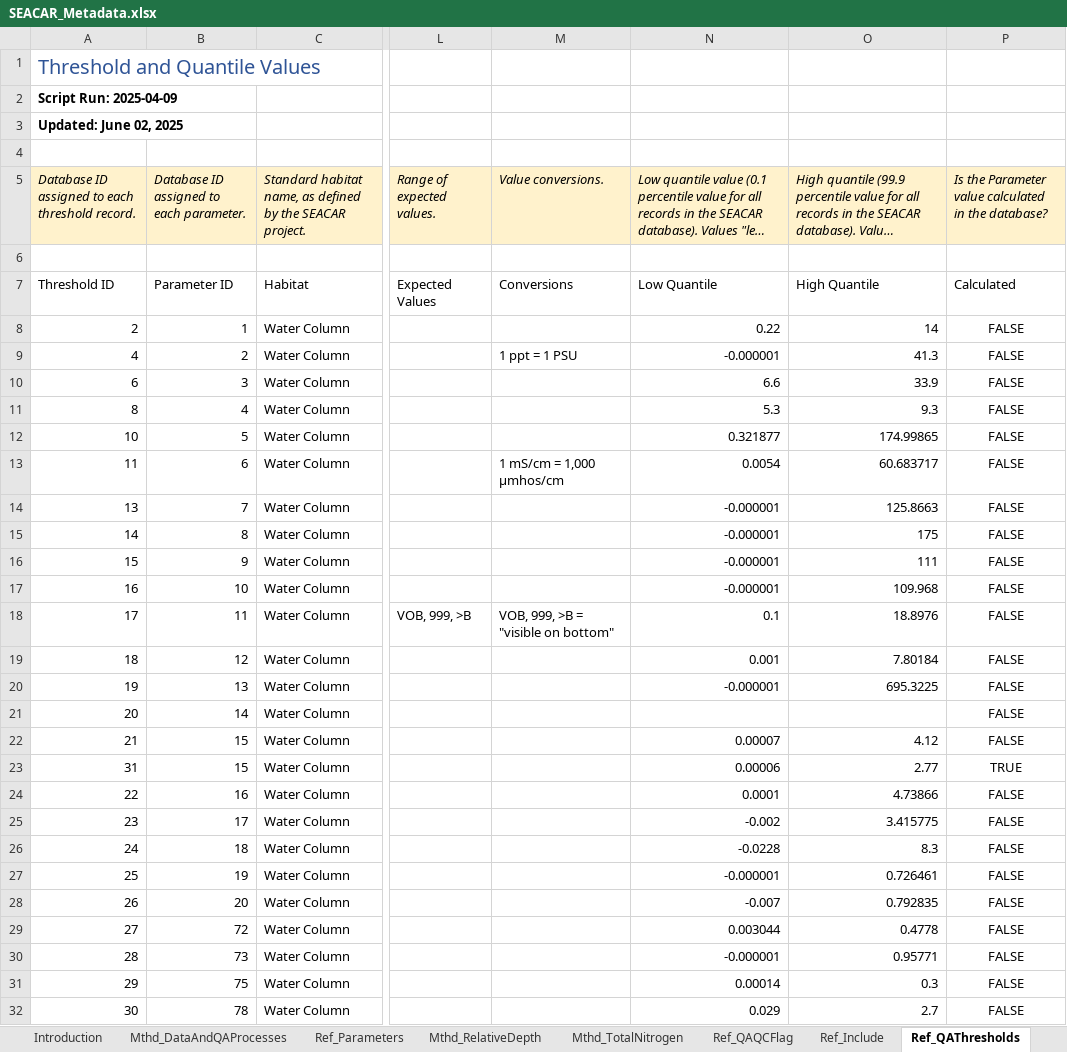
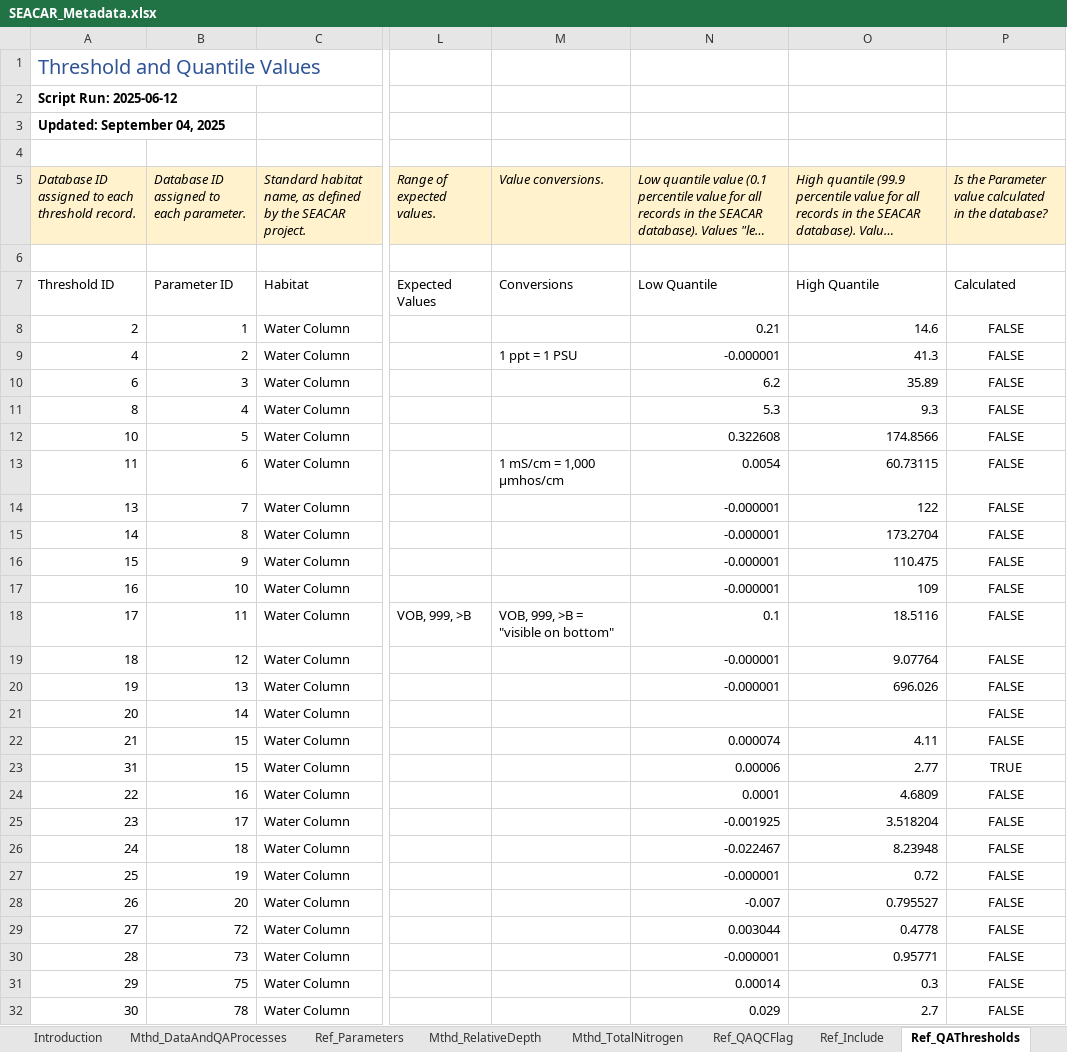
Before and after one commit to FloridaSEACAR/SEACAR-DEV, an Excel workbook: inst/extdata/SEACAR_Metadata.xlsx, sheet Ref_QAThresholds, drawn as a sheet; only a part is shown, gaps mark what is left out; long unchanged cells end in …; values as stored, in another font and other column widths than the file's, no borders; table styles not drawn; the diff covers the shown part only; the diff names each change by its address in the sheet, - before the commit and + after, or states it on an @@ line.

```diff
--- a/inst/extdata/SEACAR_Metadata.xlsx (sheet Ref_QAThresholds)
+++ b/inst/extdata/SEACAR_Metadata.xlsx (sheet Ref_QAThresholds)
-A2: Script Run: 2025-04-09
+A2: Script Run: 2025-06-12
-A3: Updated: June 02, 2025
+A3: Updated: September 04, 2025
-N8: 0.22
+N8: 0.21
-O8: 14
+O8: 14.6
-N10: 6.6
+N10: 6.2
-O10: 33.9
+O10: 35.89
-N12: 0.321877
+N12: 0.322608
-O12: 174.99865
+O12: 174.8566
-O13: 60.683717
+O13: 60.73115
-O14: 125.8663
+O14: 122
-O15: 175
+O15: 173.2704
-O16: 111
+O16: 110.475
-O17: 109.968
+O17: 109
-O18: 18.8976
+O18: 18.5116
-N19: 0.001
+N19: -0.000001
-O19: 7.80184
+O19: 9.07764
-O20: 695.3225
+O20: 696.026
-N22: 0.00007
+N22: 0.000074
-O22: 4.12
+O22: 4.11
-O24: 4.73866
+O24: 4.6809
-N25: -0.002
+N25: -0.001925
-O25: 3.415775
+O25: 3.518204
-N26: -0.0228
+N26: -0.022467
-O26: 8.3
+O26: 8.23948
-O27: 0.726461
+O27: 0.72
-O28: 0.792835
+O28: 0.795527
```
Also changed, not shown: 27 edited cells elsewhere in this sheet, sheet Mthd_SpeciesCrosswalk, sheet Ref_Species, sheet Col_WaterQuality_Continuous, sheet Col_WaterQuality_Discrete, sheet Ref_QAQCFlag, sheet Ref_Include, 1 more sheet, 27 other files.
